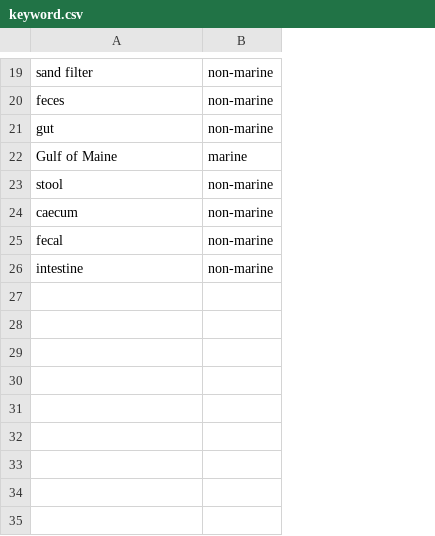
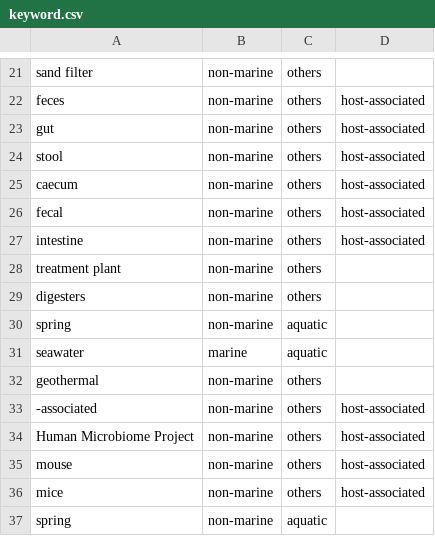
Before and after one commit to 444thLiao/evol_tk, a CSV file: api_tools/metadata_for/keyword.csv, drawn as a sheet; only a part is shown, gaps mark what is left out; removed rows and columns are numbered as before the commit, all else as after; the diff covers the shown part only; the diff names each change by its address in the sheet, - before the commit and + after, or states it on an @@ line.

Commit message:
update metadata kw

```diff
--- a/api_tools/metadata_for/keyword.csv
+++ b/api_tools/metadata_for/keyword.csv
+column C, rows 21-27: all others
+column D, rows 22-27: all host-associated
-row 22: Gulf of Maine | marine
+row 28: treatment plant | non-marine | others
+row 29: digesters | non-marine | others
+row 30: spring | non-marine | aquatic
+row 31: seawater | marine | aquatic
+row 32: geothermal | non-marine | others
+row 33: -associated | non-marine | others | host-associated
+row 34: Human Microbiome Project | non-marine | others | host-associated
+row 35: mouse | non-marine | others | host-associated
+row 36: mice | non-marine | others | host-associated
+row 37: spring | non-marine | aquatic
```
Also changed, not shown: 2 added rows and 7 moved rows elsewhere in this file, 1 other file.
